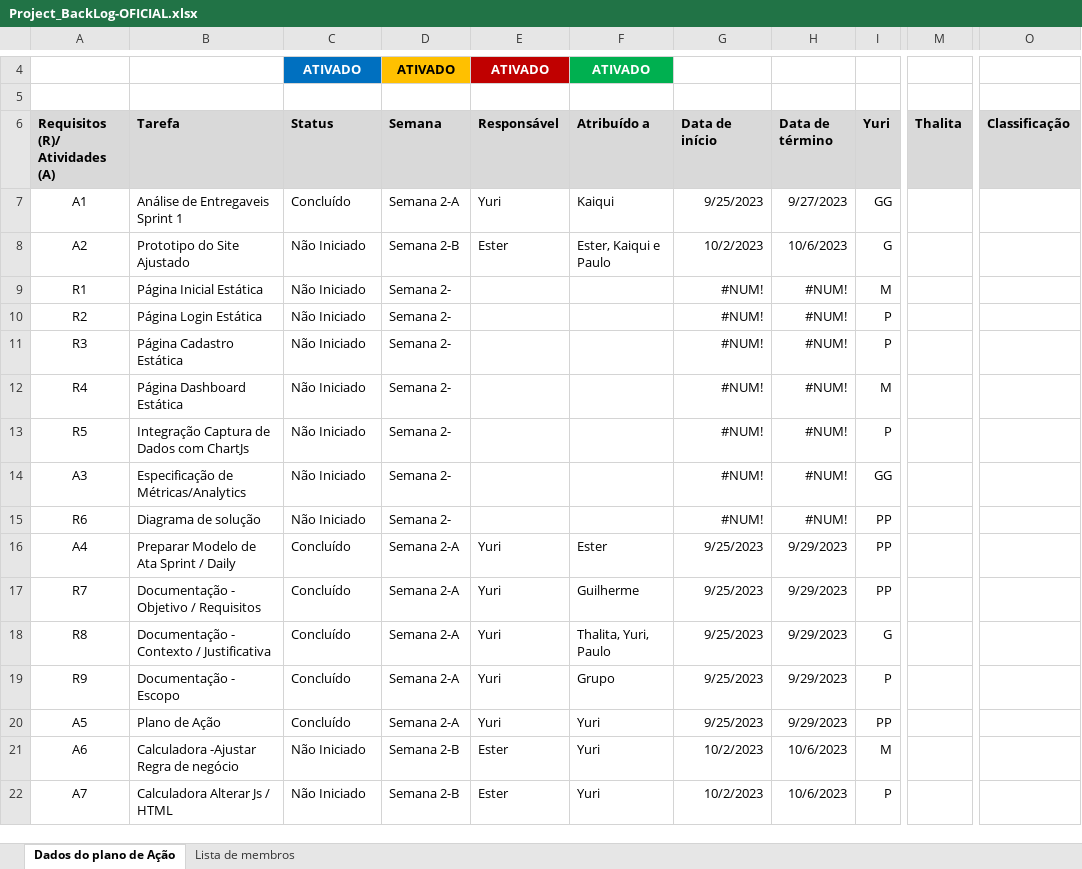
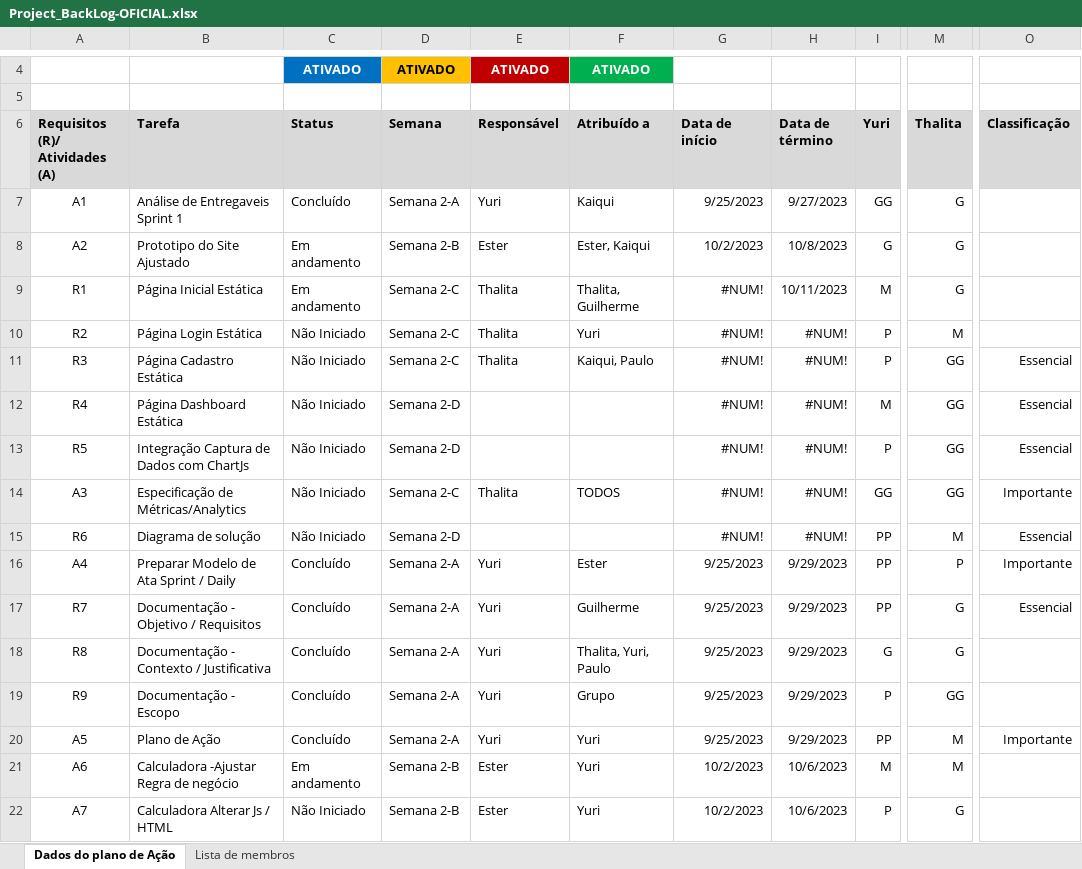
Before and after one commit to thalitabreda/BeCold, an Excel workbook: Documentação/project backlogs/Project_BackLog-OFICIAL.xlsx, sheet Dados do plano de Ação, drawn as a sheet; only a part is shown, gaps mark what is left out; values as stored, in another font and other column widths than the file's, no borders; charts and pictures and conditional formats and table styles not drawn; the diff covers the shown part only; the diff names each change by its address in the sheet, - before the commit and + after, or states it on an @@ line.

Commit message:
Atualizacao do project backlog com classificação de requisitos

```diff
--- a/Documentação/project backlogs/Project_BackLog-OFICIAL.xlsx (sheet Dados do plano de Ação)
+++ b/Documentação/project backlogs/Project_BackLog-OFICIAL.xlsx (sheet Dados do plano de Ação)
-M7:M9 (Thalita): (empty)
+M7:M9 (Thalita): G
-C8:C9 (Status): Não Iniciado
+C8:C9 (Status): Em andamento
-F8 (Atribuído a): Ester, Kaiqui e Paulo
+F8 (Atribuído a): Ester, Kaiqui
-H8 (Data de término): 10/6/2023
+H8 (Data de término): 10/8/2023
-D9:D11 (Semana): Semana 2-
+D9:D11 (Semana): Semana 2-C
-E9:E11 (Responsável): (empty)
+E9:E11 (Responsável): Thalita
-F9 (Atribuído a): (empty)
+F9 (Atribuído a): Thalita, Guilherme
-H9 (Data de término): #NUM!
+H9 (Data de término): 10/11/2023
-F10 (Atribuído a): (empty)
+F10 (Atribuído a): Yuri
-M10 (Thalita): (empty)
+M10 (Thalita): M
-F11 (Atribuído a): (empty)
+F11 (Atribuído a): Kaiqui, Paulo
-M11:M14 (Thalita): (empty)
+M11:M14 (Thalita): GG
-O11:O13 (Classificação): (empty)
+O11:O13 (Classificação): Essencial
-D12:D13 (Semana): Semana 2-
+D12:D13 (Semana): Semana 2-D
-D14 (Semana): Semana 2-
+D14 (Semana): Semana 2-C
-E14 (Responsável): (empty)
+E14 (Responsável): Thalita
-F14 (Atribuído a): (empty)
+F14 (Atribuído a): TODOS
-O14 (Classificação): (empty)
+O14 (Classificação): Importante
-D15 (Semana): Semana 2-
+D15 (Semana): Semana 2-D
-M15 (Thalita): (empty)
+M15 (Thalita): M
-O15 (Classificação): (empty)
+O15 (Classificação): Essencial
-M16 (Thalita): (empty)
+M16 (Thalita): P
-O16 (Classificação): (empty)
+O16 (Classificação): Importante
-M17:M18 (Thalita): (empty)
+M17:M18 (Thalita): G
-O17 (Classificação): (empty)
+O17 (Classificação): Essencial
-M19 (Thalita): (empty)
+M19 (Thalita): GG
-M20:M21 (Thalita): (empty)
+M20:M21 (Thalita): M
-O20 (Classificação): (empty)
+O20 (Classificação): Importante
-C21 (Status): Não Iniciado
+C21 (Status): Em andamento
-M22 (Thalita): (empty)
+M22 (Thalita): G
```
Also changed, not shown: 34 edited cells elsewhere in this sheet.
